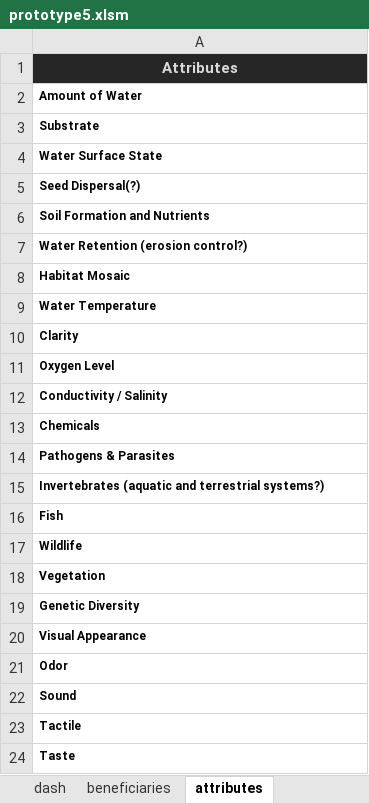
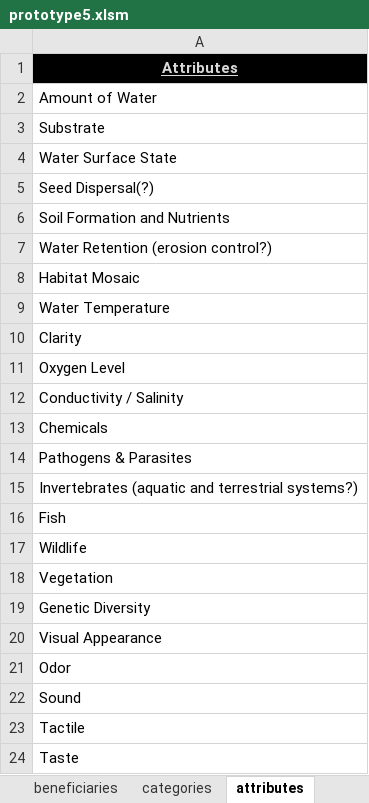
Before and after one commit to USEPA/fegs-dashboard, an Excel workbook: prototype5.xlsm, sheet attributes, drawn as a sheet; values as stored, in another font and other column widths than the file's, no borders; the diff names each change by its address in the sheet, - before the commit and + after, or states it on an @@ line.

Commit message:
tweaked the add-beneficiaries; prototype5.xlsm is buggy, but is adding beneficiaries and creating a list of categories

```diff
--- a/prototype5.xlsm (sheet attributes)
+++ b/prototype5.xlsm (sheet attributes)
+sheet tab: categories
@@ A1 fill: #262626 → #000000, underline: off → on @@
-A2:A24 bold: on
+A2:A24 bold: off, text size: larger
```
Also changed, not shown: sheet beneficiaries, sheet dash, formulas that keep their value, charts or pictures, 2 other files.
